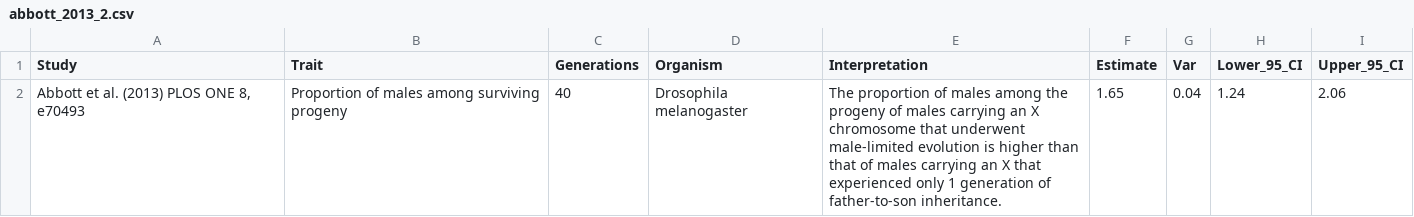
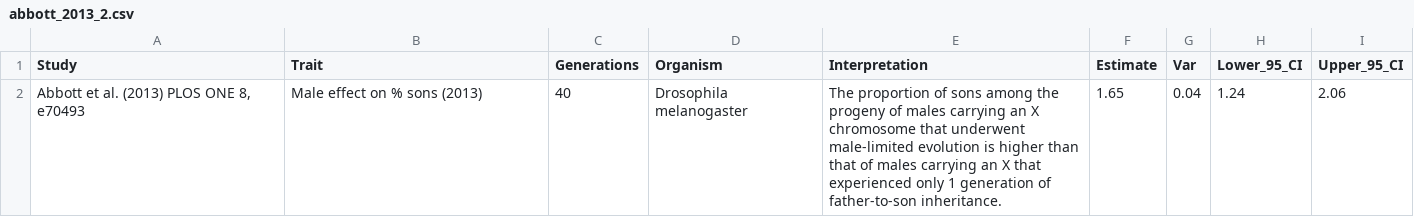
Before and after one commit to lukeholman/exp_evol_metaanalysis, a CSV file: effect_sizes/abbott_2013_2.csv, drawn as a sheet.

```diff
--- a/effect_sizes/abbott_2013_2.csv
+++ b/effect_sizes/abbott_2013_2.csv
@@ -1,2 +1,2 @@
 Study,Trait,Generations,Organism,Interpretation,Estimate,Var,Lower_95_CI,Upper_95_CI
-"Abbott et al. (2013) PLOS ONE 8, e70493",Proportion of males among surviving progeny,40,Drosophila melanogaster,The proportion of males among the progeny of males carrying an X chromosome that underwent male-limited evolution is higher than that of males carrying an X that experienced only 1 generation of father-to-son inheritance.,1.65,0.04,1.24,2.06
+"Abbott et al. (2013) PLOS ONE 8, e70493",Male effect on % sons (2013),40,Drosophila melanogaster,The proportion of sons among the progeny of males carrying an X chromosome that underwent male-limited evolution is higher than that of males carrying an X that experienced only 1 generation of father-to-son inheritance.,1.65,0.04,1.24,2.06
```
Also changed, not shown: effect_sizes/abbott2010_1.csv, effect_sizes/melo_gavin2025_maleharm.csv, 29 other files.
